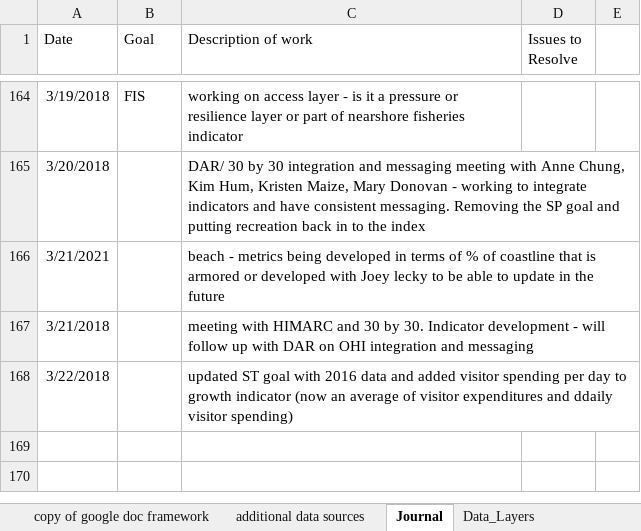
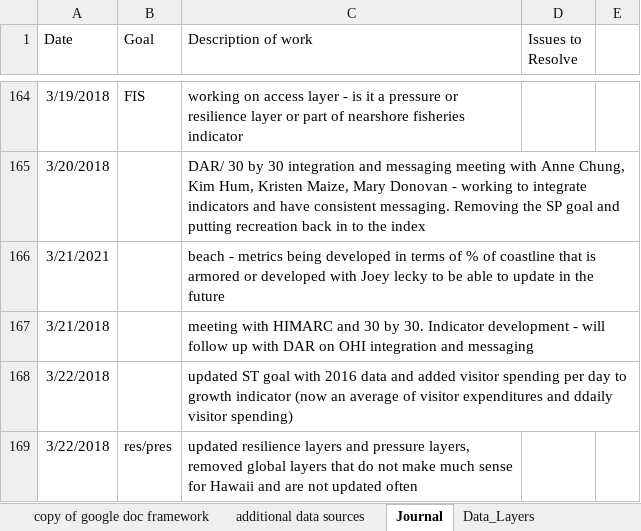
Before and after one commit to OHI-Science/mhi, an Excel workbook: prep/OHI_state assessment_framework.xlsx, sheet Journal, drawn as a sheet; only a part is shown, gaps mark what is left out; values as stored, in another font and other column widths than the file's, no borders; the diff names each change by its address in the sheet, - before the commit and + after, or states it on an @@ line.

Commit message:
updated OHI documentation

```diff
--- a/prep/OHI_state assessment_framework.xlsx (sheet Journal)
+++ b/prep/OHI_state assessment_framework.xlsx (sheet Journal)
+row 169: 3/22/2018 | res/pres | updated resilience layers and pressure layers, removed global layers that do not make much sense for Hawaii and are not updated often
```
